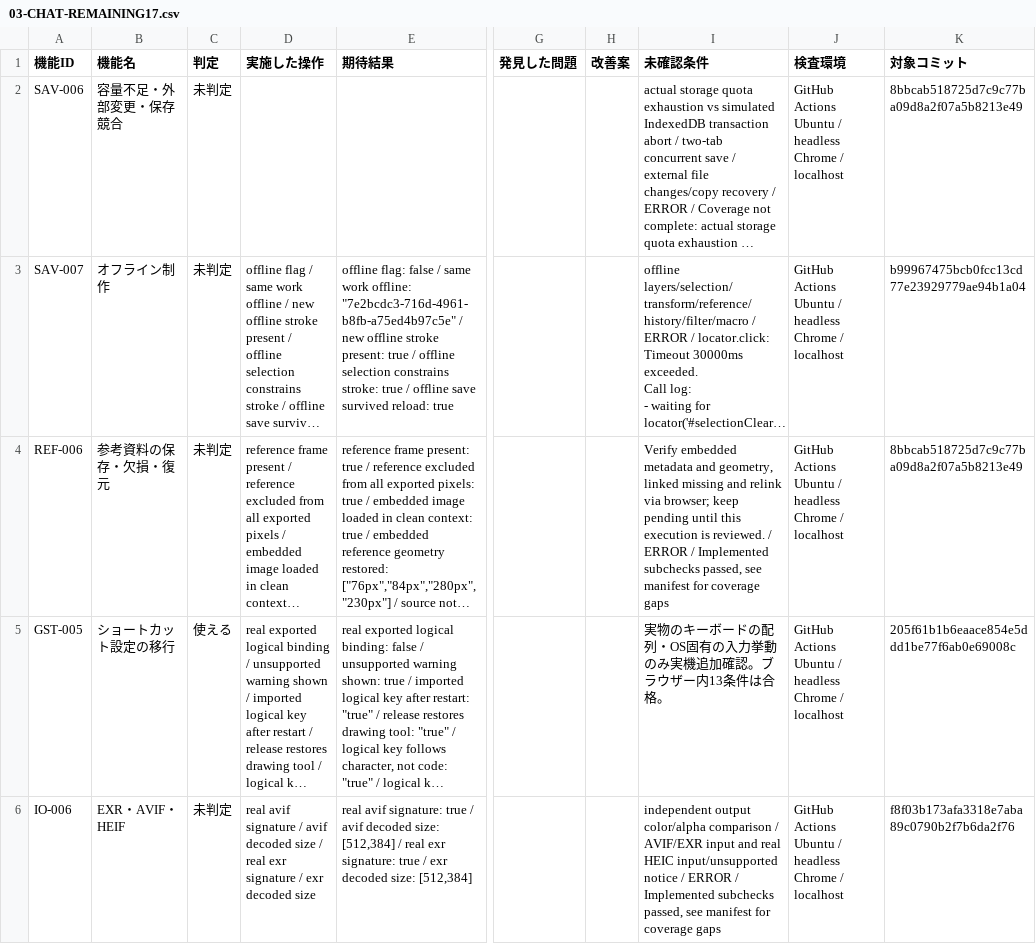
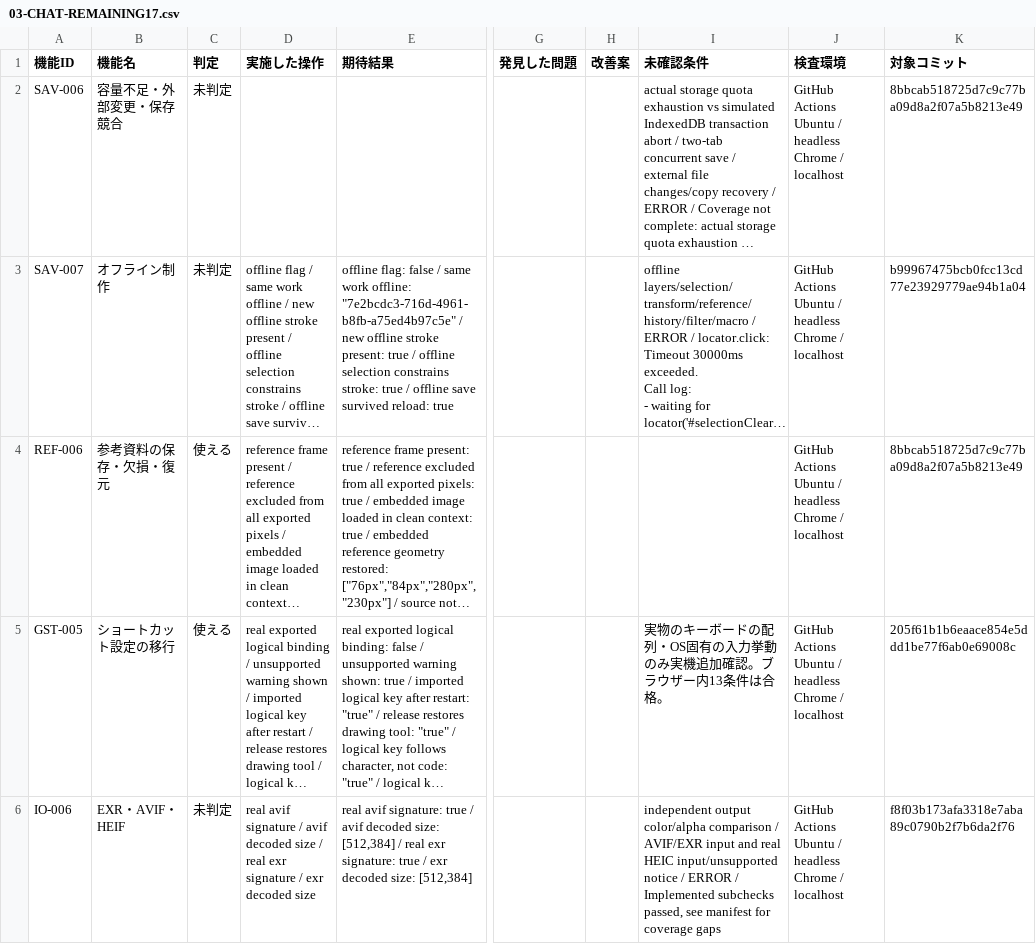
Before and after one commit to totoro0419/illustro, a CSV file: docs/device-audit/03-CHAT-REMAINING17.csv, drawn as a sheet; only a part is shown, gaps mark what is left out; long unchanged cells end in …; the diff covers the shown part only; the diff names each change by its address in the sheet, - before the commit and + after, or states it on an @@ line.

Commit message:
Review completed reference and batch overwrite conditions against actual evidence

```diff
--- a/docs/device-audit/03-CHAT-REMAINING17.csv
+++ b/docs/device-audit/03-CHAT-REMAINING17.csv
-C4 (判定): 未判定
+C4 (判定): 使える
-I4 (未確認条件): Verify embedded metadata and geometry, linked missing and relink via browser; keep pending until this execution is reviewed. / ERROR / Implemented subchecks passed, see manifest for coverage gaps
+I4 (未確認条件): (empty)
```
Also changed, not shown: 2 edited cells elsewhere in this file, 3 other files.
